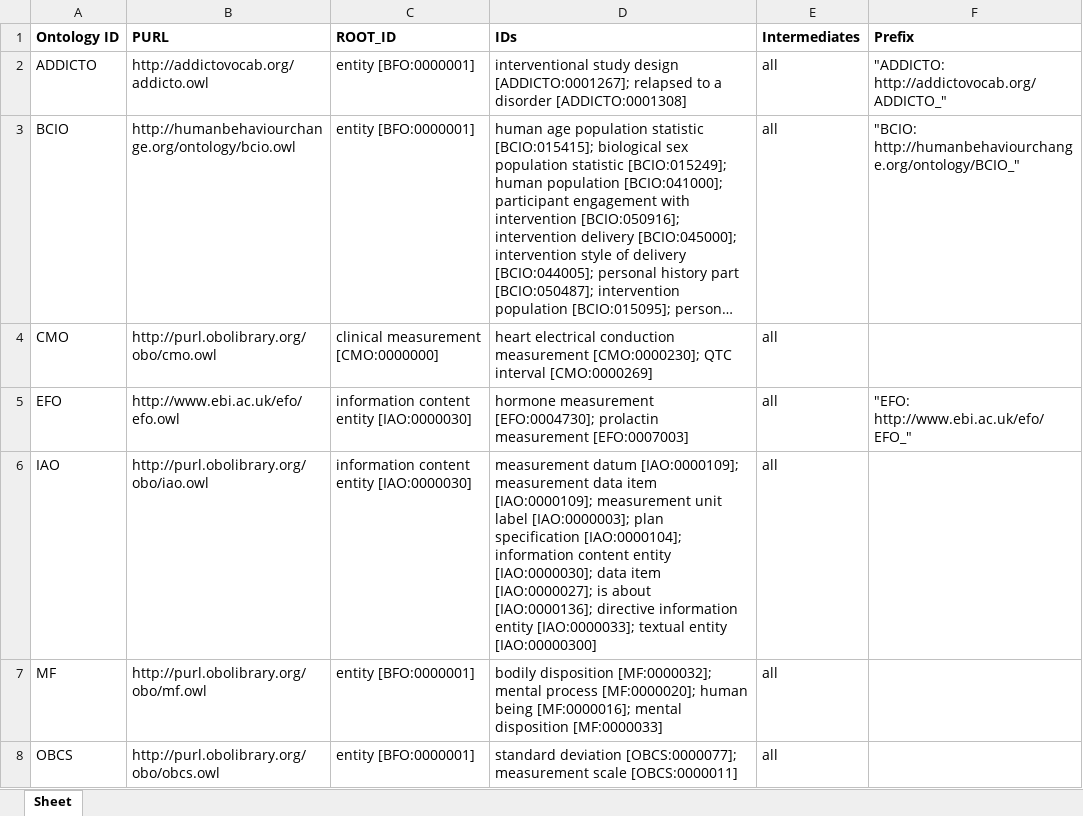
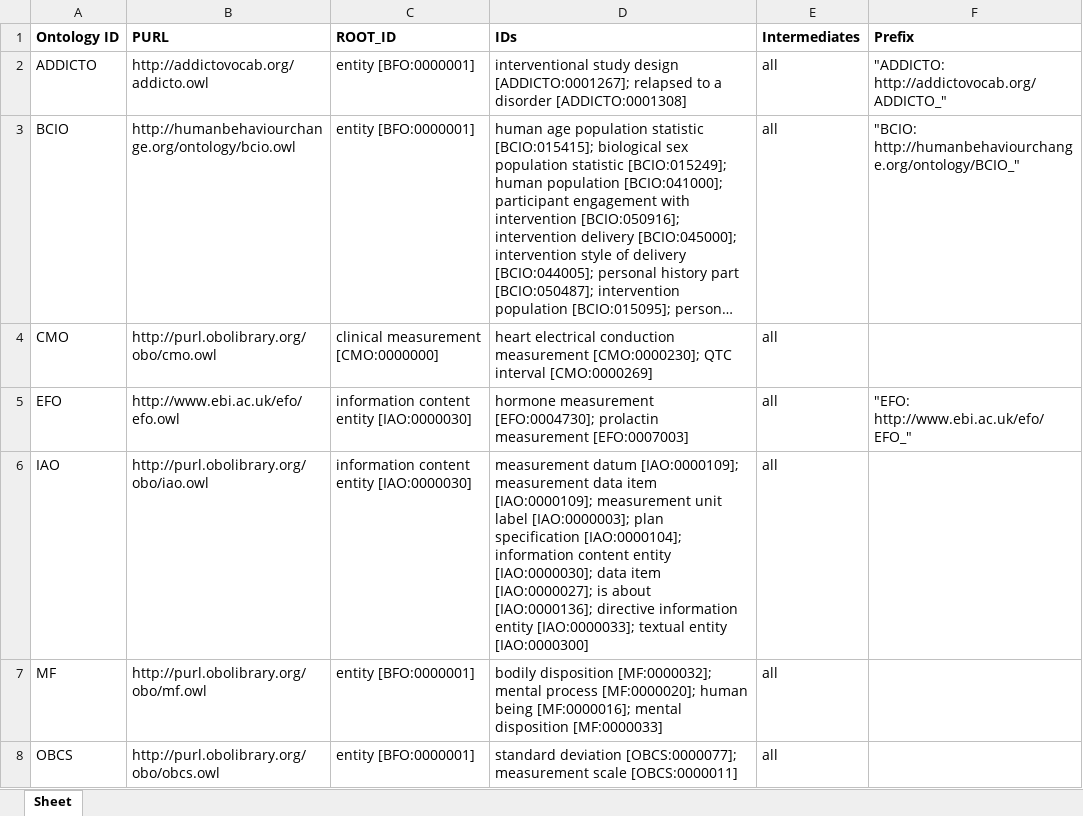
Before and after one commit to galenos-project/mental-health-ontology, an Excel workbook: UpperLevel/GMHO_External_Imports.xlsx, sheet Sheet, drawn as a sheet; only a part is shown; long unchanged cells end in …; values as stored, in another font and other column widths than the file's, no borders; the diff names each change by its address in the sheet, - before the commit and + after, or states it on an @@ line.

Commit message:
Updating GMHO_External_Imports.xlsx

```diff
--- a/UpperLevel/GMHO_External_Imports.xlsx (sheet Sheet)
+++ b/UpperLevel/GMHO_External_Imports.xlsx (sheet Sheet)
-D6 (IDs): …textual entity [IAO:00000300]
+D6 (IDs): …textual entity [IAO:0000300]
```
